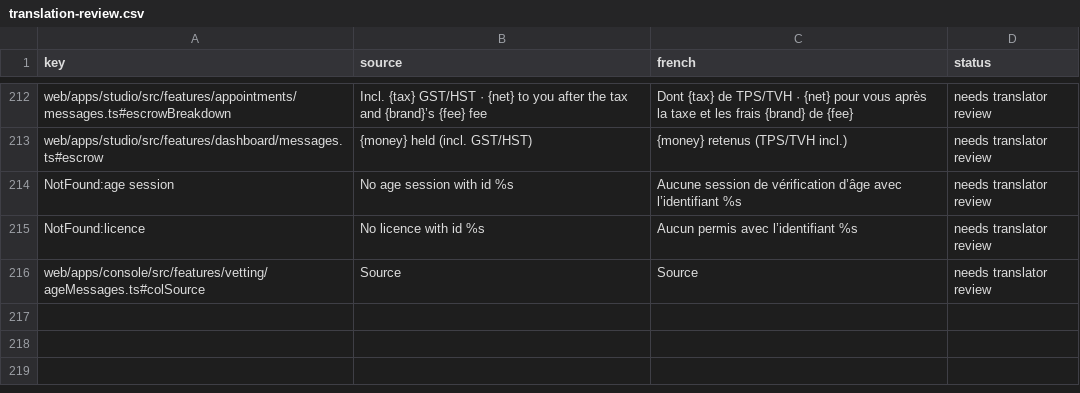
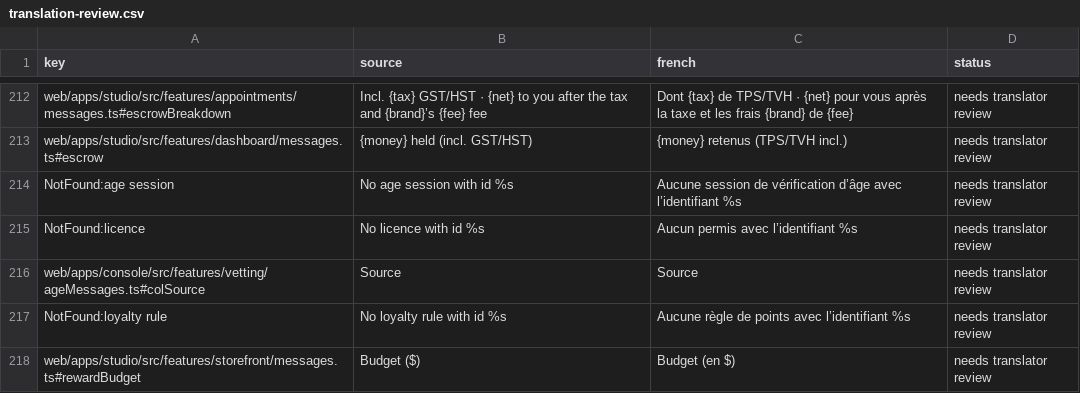
Before and after one commit to billionairedev24/business-aggregator-can-26, a CSV file: docs/i18n/translation-review.csv, drawn as a sheet; only a part is shown, gaps mark what is left out; the diff names each change by its address in the sheet, - before the commit and + after, or states it on an @@ line.

```diff
--- a/docs/i18n/translation-review.csv
+++ b/docs/i18n/translation-review.csv
+row 217: NotFound:loyalty rule | No loyalty rule with id %s | Aucune règle de points avec l’identifiant %s | needs translator review
+row 218: web/apps/studio/src/features/storefront/messages.ts#rewardBudget | Budget ($) | Budget (en $) | needs translator review
```
Also changed, not shown: 1 other file.
